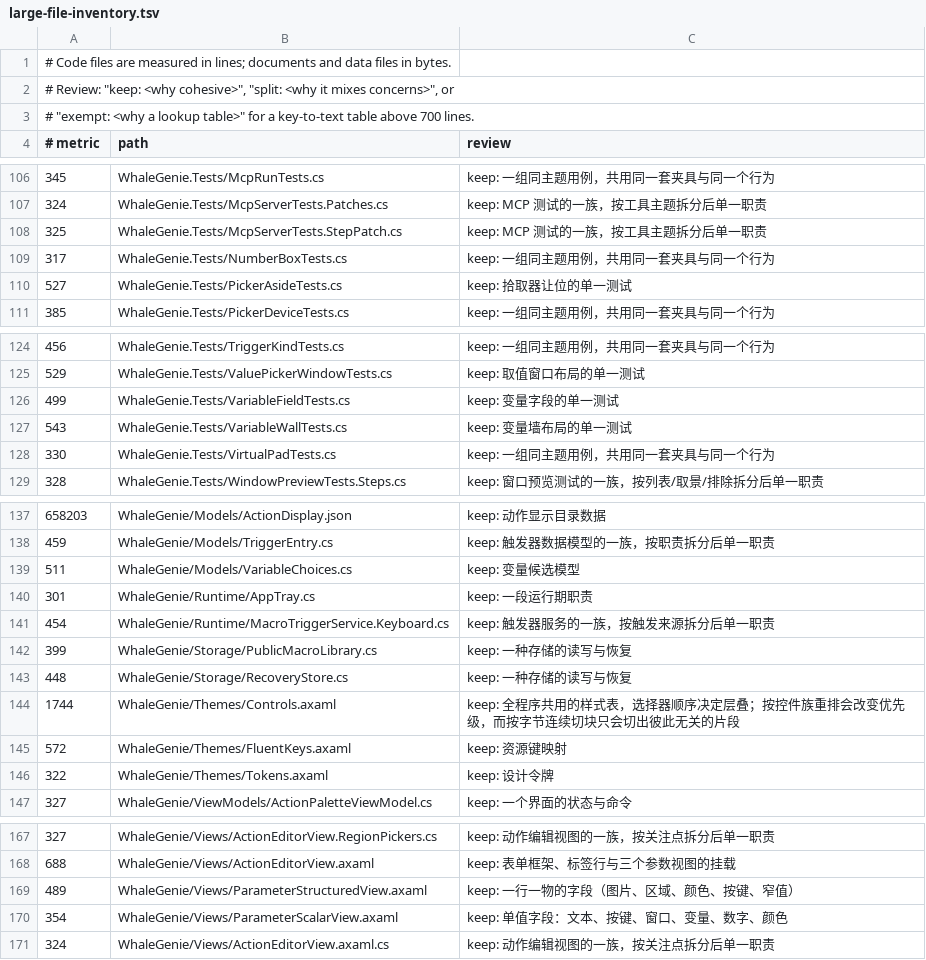
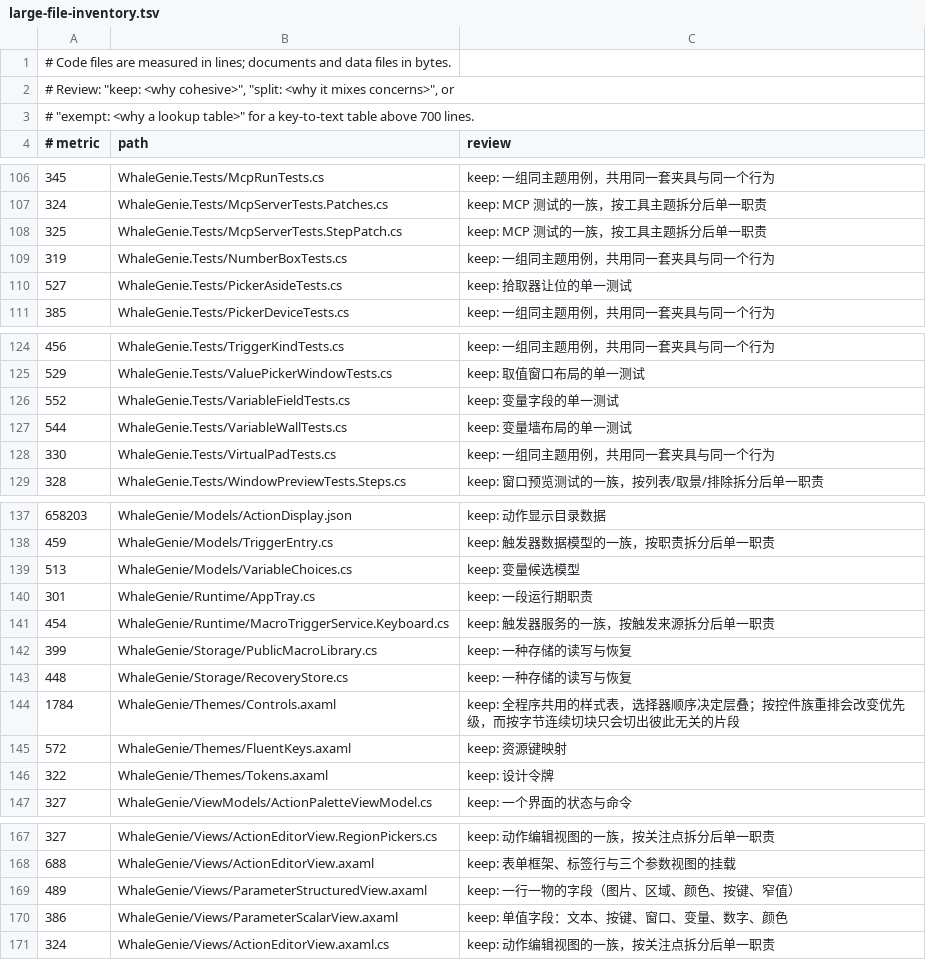
Before and after one commit to ilpoint/WhaleGenie, a TSV file: .githooks/large-file-inventory.tsv, drawn as a sheet; only a part is shown, gaps mark what is left out.

Commit message:
把这一轮长起来的文件记进规模清单

```diff
--- a/.githooks/large-file-inventory.tsv
+++ b/.githooks/large-file-inventory.tsv
@@ -108,3 +108,3 @@
 325	WhaleGenie.Tests/McpServerTests.StepPatch.cs	keep: MCP 测试的一族，按工具主题拆分后单一职责
-317	WhaleGenie.Tests/NumberBoxTests.cs	keep: 一组同主题用例，共用同一套夹具与同一个行为
+319	WhaleGenie.Tests/NumberBoxTests.cs	keep: 一组同主题用例，共用同一套夹具与同一个行为
 527	WhaleGenie.Tests/PickerAsideTests.cs	keep: 拾取器让位的单一测试
@@ -125,4 +125,4 @@
 529	WhaleGenie.Tests/ValuePickerWindowTests.cs	keep: 取值窗口布局的单一测试
-499	WhaleGenie.Tests/VariableFieldTests.cs	keep: 变量字段的单一测试
-543	WhaleGenie.Tests/VariableWallTests.cs	keep: 变量墙布局的单一测试
+552	WhaleGenie.Tests/VariableFieldTests.cs	keep: 变量字段的单一测试
+544	WhaleGenie.Tests/VariableWallTests.cs	keep: 变量墙布局的单一测试
 330	WhaleGenie.Tests/VirtualPadTests.cs	keep: 一组同主题用例，共用同一套夹具与同一个行为
@@ -138,3 +138,3 @@
 459	WhaleGenie/Models/TriggerEntry.cs	keep: 触发器数据模型的一族，按职责拆分后单一职责
-511	WhaleGenie/Models/VariableChoices.cs	keep: 变量候选模型
+513	WhaleGenie/Models/VariableChoices.cs	keep: 变量候选模型
 301	WhaleGenie/Runtime/AppTray.cs	keep: 一段运行期职责
@@ -143,3 +143,3 @@
 448	WhaleGenie/Storage/RecoveryStore.cs	keep: 一种存储的读写与恢复
-1744	WhaleGenie/Themes/Controls.axaml	keep: 全程序共用的样式表，选择器顺序决定层叠；按控件族重排会改变优先级，而按字节连续切块只会切出彼此无关的片段
+1784	WhaleGenie/Themes/Controls.axaml	keep: 全程序共用的样式表，选择器顺序决定层叠；按控件族重排会改变优先级，而按字节连续切块只会切出彼此无关的片段
 572	WhaleGenie/Themes/FluentKeys.axaml	keep: 资源键映射
@@ -169,3 +169,3 @@
 489	WhaleGenie/Views/ParameterStructuredView.axaml	keep: 一行一物的字段（图片、区域、颜色、按键、窄值）
-354	WhaleGenie/Views/ParameterScalarView.axaml	keep: 单值字段：文本、按键、窗口、变量、数字、颜色
+386	WhaleGenie/Views/ParameterScalarView.axaml	keep: 单值字段：文本、按键、窗口、变量、数字、颜色
 324	WhaleGenie/Views/ActionEditorView.axaml.cs	keep: 动作编辑视图的一族，按关注点拆分后单一职责
```
